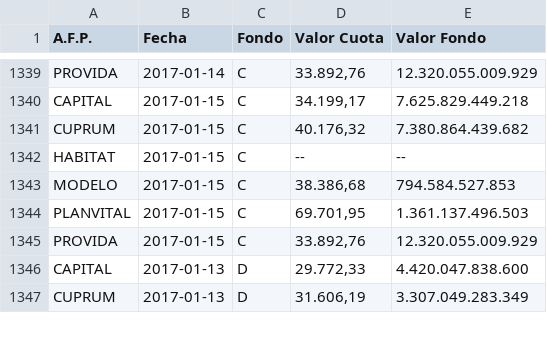
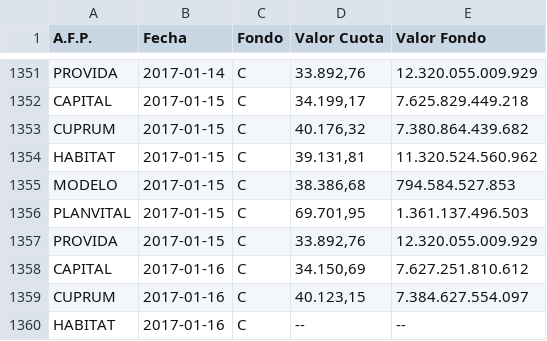
Before and after one commit to collabmarket/data_afp, a CSV file: rawdata/month_data.csv, drawn as a sheet; only a part is shown, gaps mark what is left out; the shorter side is filled out with more unchanged rows; the diff covers the shown part only.

```diff
--- a/rawdata/month_data.csv
+++ b/rawdata/month_data.csv
@@ -1341,3 +1353,3 @@ CAPITAL,2017-01-15,C,"34.199,17 ",7.625.829.449.218
 CUPRUM,2017-01-15,C,"40.176,32 ",7.380.864.439.682
-HABITAT,2017-01-15,C,-- ,--
+HABITAT,2017-01-15,C,"39.131,81 ",11.320.524.560.962
 MODELO,2017-01-15,C,"38.386,68 ",794.584.527.853
@@ -1345 +1357,4 @@ PLANVITAL,2017-01-15,C,"69.701,95 ",1.361.137.496.503
 PROVIDA,2017-01-15,C,"33.892,76 ",12.320.055.009.929
+CAPITAL,2017-01-16,C,"34.150,69 ",7.627.251.810.612
+CUPRUM,2017-01-16,C,"40.123,15 ",7.384.627.554.097
+HABITAT,2017-01-16,C,-- ,--
```
Also changed, not shown: 27 added rows and 28 edited cells elsewhere in this file, 6 other files.
